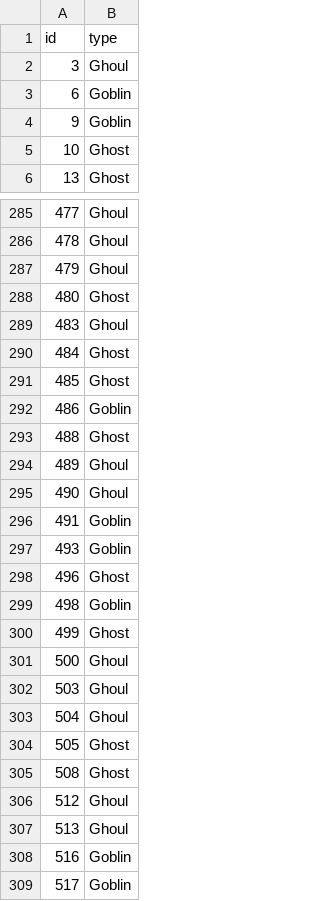
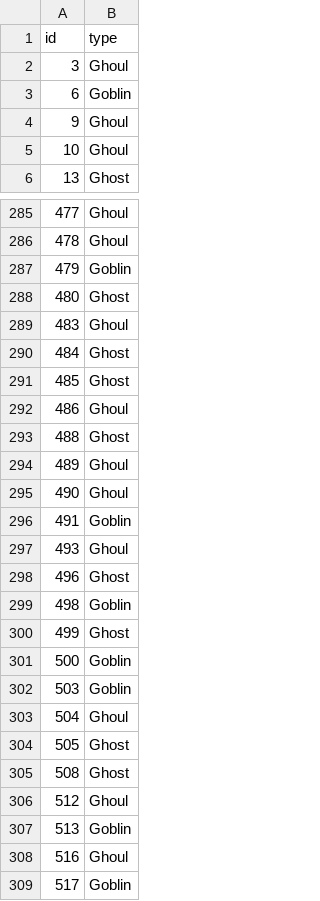
Before and after one commit to serafm/ML-Data-Classification-Algorithms, a CSV file: TestReportKNN.csv (was TestReport.csv), drawn as a sheet; only a part is shown, gaps mark what is left out; the diff covers the shown part only.

```diff
--- a/TestReport.csv
+++ b/TestReportKNN.csv
@@ -3,4 +3,4 @@ id,type
 6,Goblin
-9,Goblin
-10,Ghost
+9,Ghoul
+10,Ghoul
 13,Ghost
@@ -286,3 +286,3 @@ id,type
 478,Ghoul
-479,Ghoul
+479,Goblin
 480,Ghost
@@ -291,3 +291,3 @@ id,type
 485,Ghost
-486,Goblin
+486,Ghoul
 488,Ghost
@@ -296,3 +296,3 @@ id,type
 491,Goblin
-493,Goblin
+493,Ghoul
 496,Ghost
@@ -300,4 +300,4 @@ id,type
 499,Ghost
-500,Ghoul
-503,Ghoul
+500,Goblin
+503,Goblin
 504,Ghoul
@@ -306,4 +306,4 @@ id,type
 512,Ghoul
-513,Ghoul
-516,Goblin
+513,Goblin
+516,Ghoul
 517,Goblin
```
Also changed, not shown: 62 edited cells elsewhere in this file, 5 other files.
